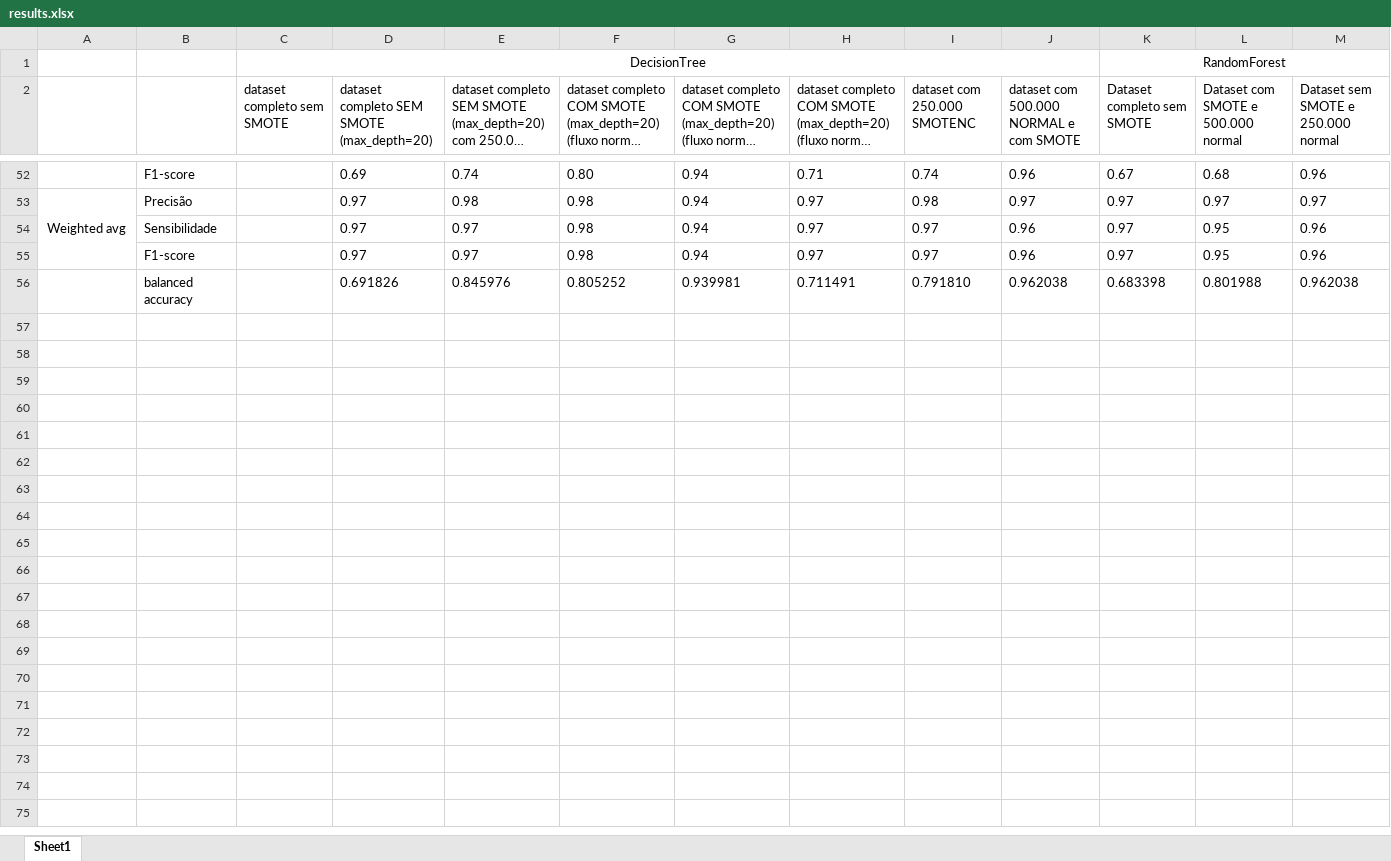
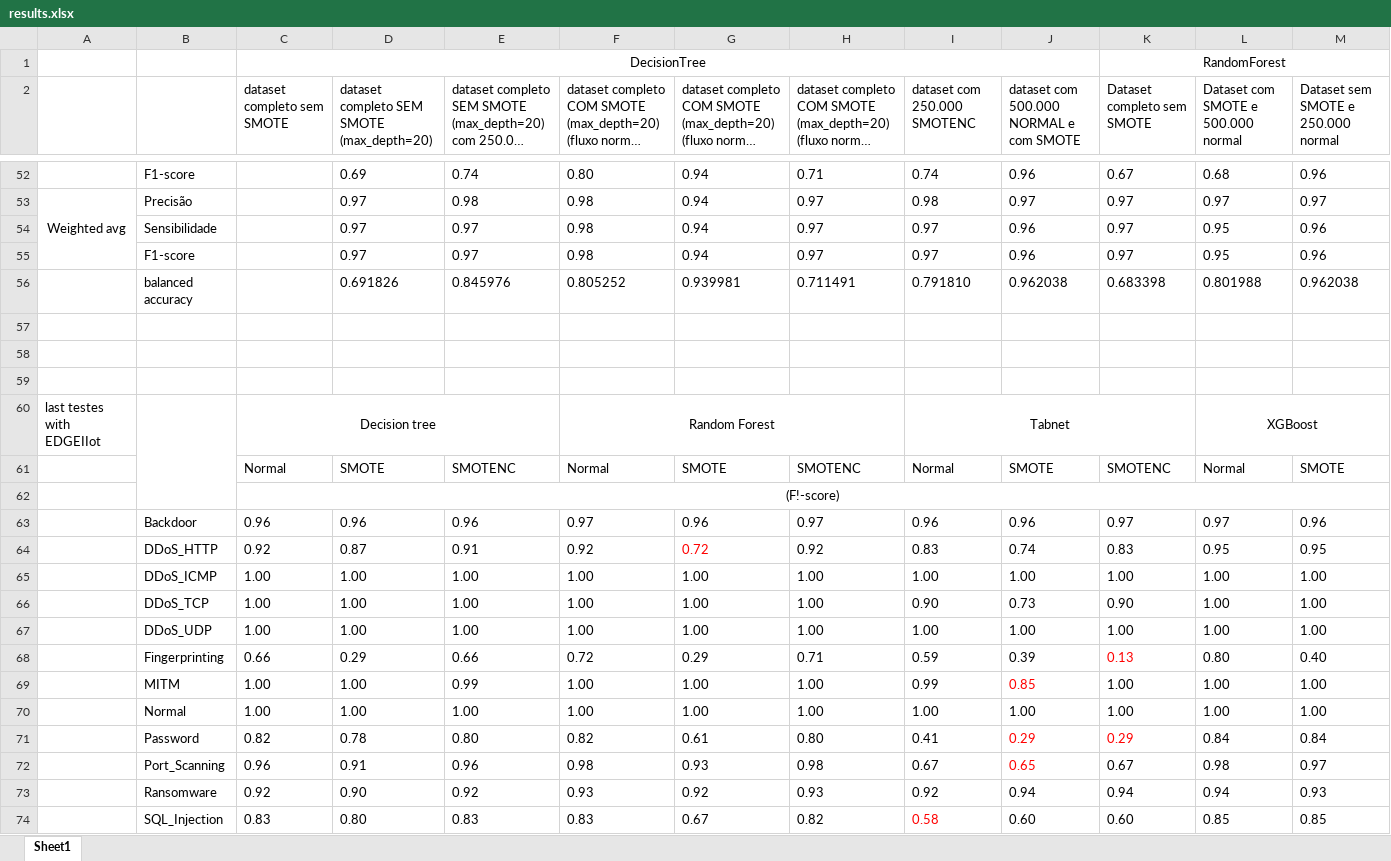
Before and after one commit to Melicias/INOVMineral, an Excel workbook: results.xlsx, sheet Sheet1, drawn as a sheet; only a part is shown, gaps mark what is left out; long unchanged cells end in …; values as stored, in another font and other column widths than the file's, no borders; rows hold the shown columns only; the diff covers the shown part only; the diff names each change by its address in the sheet, - before the commit and + after, or states it on an @@ line.

```diff
--- a/results.xlsx (sheet Sheet1)
+++ b/results.xlsx (sheet Sheet1)
+row 57: (empty)
+row 58: (empty)
+row 59: (empty)
+row 60: last testes with EDGEIIot |  | Decision tree |  |  | Random Forest |  |  | Tabnet |  |  | XGBoost
+row 61:  |  | Normal | SMOTE | SMOTENC | Normal | SMOTE | SMOTENC | Normal | SMOTE | SMOTENC | Normal | SMOTE
+row 62:  |  | (F!-score)
+row 63:  | Backdoor | 0.96 | 0.96 | 0.96 | 0.97 | 0.96 | 0.97 | 0.96 | 0.96 | 0.97 | 0.97 | 0.96
+row 64:  | DDoS_HTTP | 0.92 | 0.87 | 0.91 | 0.92 | 0.72 | 0.92 | 0.83 | 0.74 | 0.83 | 0.95 | 0.95
+row 65:  | DDoS_ICMP | 1.00 | 1.00 | 1.00 | 1.00 | 1.00 | 1.00 | 1.00 | 1.00 | 1.00 | 1.00 | 1.00
+row 66:  | DDoS_TCP | 1.00 | 1.00 | 1.00 | 1.00 | 1.00 | 1.00 | 0.90 | 0.73 | 0.90 | 1.00 | 1.00
+row 67:  | DDoS_UDP | 1.00 | 1.00 | 1.00 | 1.00 | 1.00 | 1.00 | 1.00 | 1.00 | 1.00 | 1.00 | 1.00
+row 68:  | Fingerprinting | 0.66 | 0.29 | 0.66 | 0.72 | 0.29 | 0.71 | 0.59 | 0.39 | 0.13 | 0.80 | 0.40
+row 69:  | MITM | 1.00 | 1.00 | 0.99 | 1.00 | 1.00 | 1.00 | 0.99 | 0.85 | 1.00 | 1.00 | 1.00
+row 70:  | Normal | 1.00 | 1.00 | 1.00 | 1.00 | 1.00 | 1.00 | 1.00 | 1.00 | 1.00 | 1.00 | 1.00
+row 71:  | Password | 0.82 | 0.78 | 0.80 | 0.82 | 0.61 | 0.80 | 0.41 | 0.29 | 0.29 | 0.84 | 0.84
+row 72:  | Port_Scanning | 0.96 | 0.91 | 0.96 | 0.98 | 0.93 | 0.98 | 0.67 | 0.65 | 0.67 | 0.98 | 0.97
+row 73:  | Ransomware | 0.92 | 0.90 | 0.92 | 0.93 | 0.92 | 0.93 | 0.92 | 0.94 | 0.94 | 0.94 | 0.93
+row 74:  | SQL_Injection | 0.83 | 0.80 | 0.83 | 0.83 | 0.67 | 0.82 | 0.58 | 0.60 | 0.60 | 0.85 | 0.85
```
Also changed, not shown: 15 added rows elsewhere in this sheet, 27 other files.
